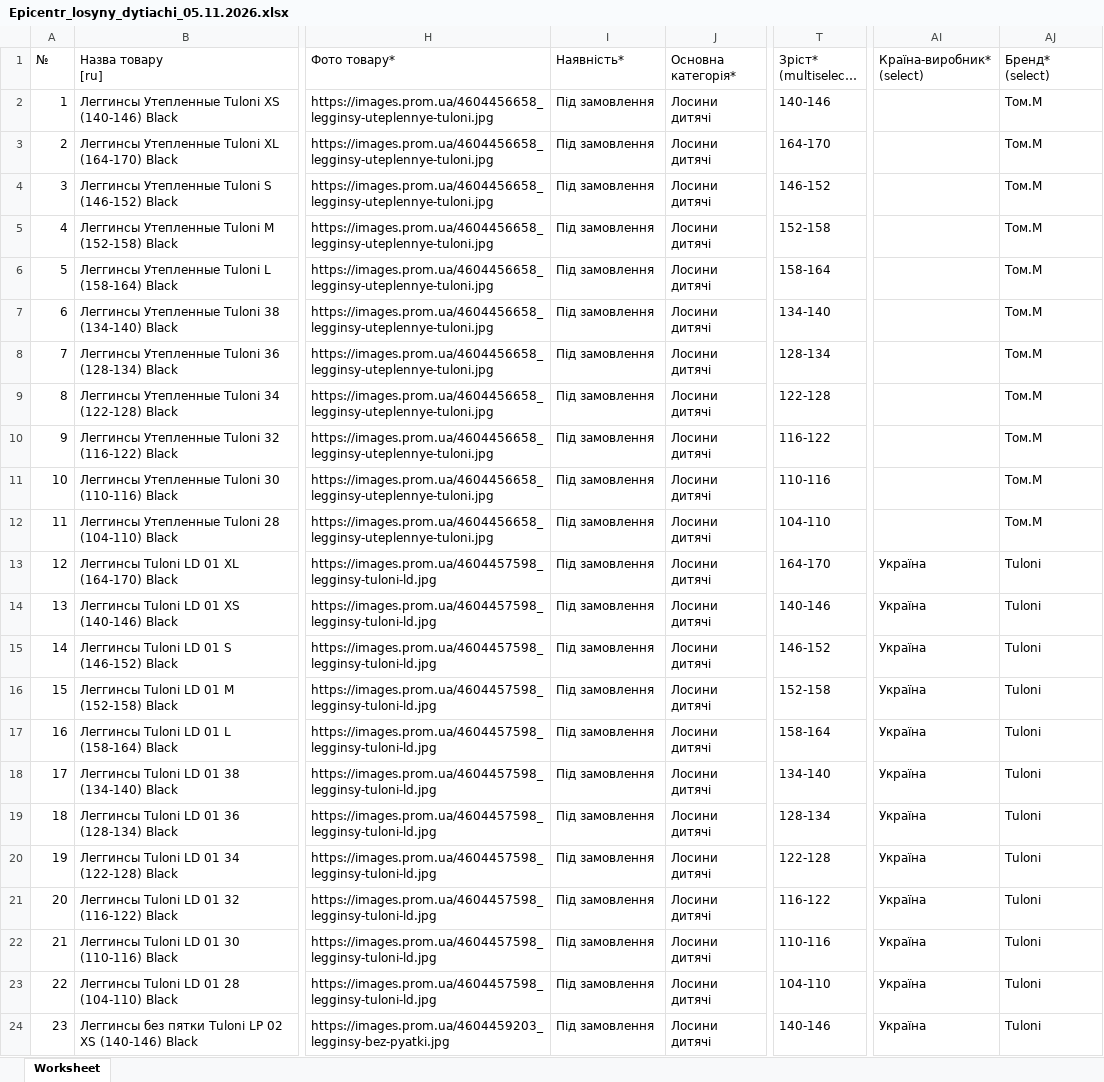
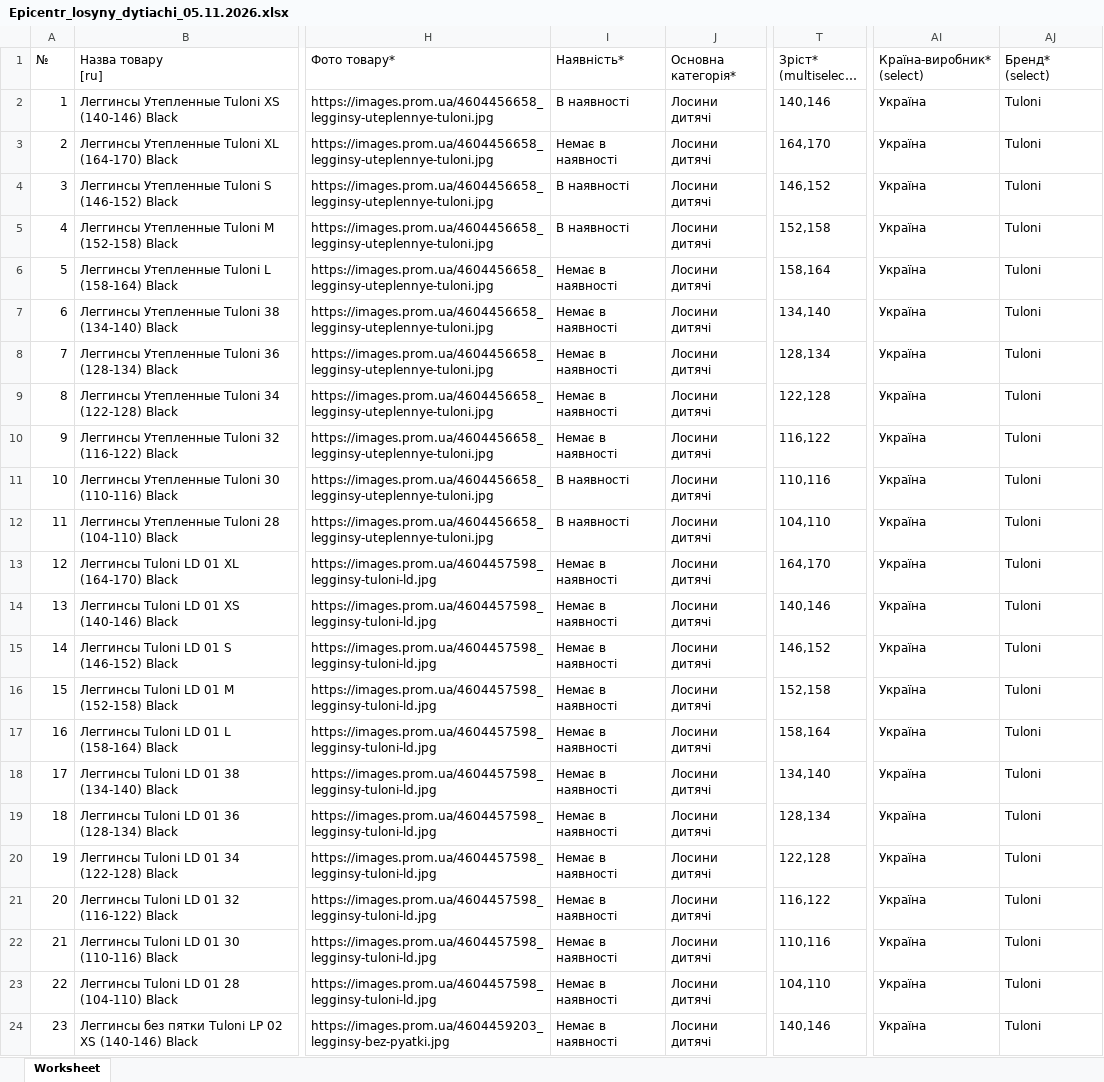
Before and after one commit to magicprintlviv-boop/druk-spacy-foto, an Excel workbook: faily/Epicentr_losyny_dytiachi_05.11.2026.xlsx, sheet Worksheet, drawn as a sheet; only a part is shown, gaps mark what is left out; long unchanged cells end in …; values as stored, in another font and other column widths than the file's, no borders; the diff covers the shown part only; the diff names each change by its address in the sheet, - before the commit and + after, or states it on an @@ line.

```diff
--- a/faily/Epicentr_losyny_dytiachi_05.11.2026.xlsx (sheet Worksheet)
+++ b/faily/Epicentr_losyny_dytiachi_05.11.2026.xlsx (sheet Worksheet)
-I2 (Наявність*): Під замовлення
+I2 (Наявність*): В наявності
-T2 (Зріст* (multiselect) (см)): 140-146
+T2 (Зріст* (multiselect) (см)): 140,146
-AI2:AI12 (Країна-виробник* (select)): (empty)
+AI2:AI12 (Країна-виробник* (select)): Україна
-AJ2:AJ12 (Бренд* (select)): Том.М
+AJ2:AJ12 (Бренд* (select)): Tuloni
-I3 (Наявність*): Під замовлення
+I3 (Наявність*): Немає в наявності
-T3 (Зріст* (multiselect) (см)): 164-170
+T3 (Зріст* (multiselect) (см)): 164,170
-I4:I5 (Наявність*): Під замовлення
+I4:I5 (Наявність*): В наявності
-T4 (Зріст* (multiselect) (см)): 146-152
+T4 (Зріст* (multiselect) (см)): 146,152
-T5 (Зріст* (multiselect) (см)): 152-158
+T5 (Зріст* (multiselect) (см)): 152,158
-I6:I10 (Наявність*): Під замовлення
+I6:I10 (Наявність*): Немає в наявності
-T6 (Зріст* (multiselect) (см)): 158-164
+T6 (Зріст* (multiselect) (см)): 158,164
-T7 (Зріст* (multiselect) (см)): 134-140
+T7 (Зріст* (multiselect) (см)): 134,140
-T8 (Зріст* (multiselect) (см)): 128-134
+T8 (Зріст* (multiselect) (см)): 128,134
-T9 (Зріст* (multiselect) (см)): 122-128
+T9 (Зріст* (multiselect) (см)): 122,128
-T10 (Зріст* (multiselect) (см)): 116-122
+T10 (Зріст* (multiselect) (см)): 116,122
-I11:I12 (Наявність*): Під замовлення
+I11:I12 (Наявність*): В наявності
-T11 (Зріст* (multiselect) (см)): 110-116
+T11 (Зріст* (multiselect) (см)): 110,116
-T12 (Зріст* (multiselect) (см)): 104-110
+T12 (Зріст* (multiselect) (см)): 104,110
-I13:I24 (Наявність*): Під замовлення
+I13:I24 (Наявність*): Немає в наявності
-T13 (Зріст* (multiselect) (см)): 164-170
+T13 (Зріст* (multiselect) (см)): 164,170
-T14 (Зріст* (multiselect) (см)): 140-146
+T14 (Зріст* (multiselect) (см)): 140,146
-T15 (Зріст* (multiselect) (см)): 146-152
+T15 (Зріст* (multiselect) (см)): 146,152
-T16 (Зріст* (multiselect) (см)): 152-158
+T16 (Зріст* (multiselect) (см)): 152,158
-T17 (Зріст* (multiselect) (см)): 158-164
+T17 (Зріст* (multiselect) (см)): 158,164
-T18 (Зріст* (multiselect) (см)): 134-140
+T18 (Зріст* (multiselect) (см)): 134,140
-T19 (Зріст* (multiselect) (см)): 128-134
+T19 (Зріст* (multiselect) (см)): 128,134
-T20 (Зріст* (multiselect) (см)): 122-128
+T20 (Зріст* (multiselect) (см)): 122,128
-T21 (Зріст* (multiselect) (см)): 116-122
+T21 (Зріст* (multiselect) (см)): 116,122
-T22 (Зріст* (multiselect) (см)): 110-116
+T22 (Зріст* (multiselect) (см)): 110,116
-T23 (Зріст* (multiselect) (см)): 104-110
+T23 (Зріст* (multiselect) (см)): 104,110
-T24 (Зріст* (multiselect) (см)): 140-146
+T24 (Зріст* (multiselect) (см)): 140,146
```
Also changed, not shown: 310 edited cells elsewhere in this sheet, faily/Epicentr_cheshky_dytiachi_05.11.2026.xlsx, faily/Epicentr_futbolky_dytiachi_05.11.2026.xlsx, 4 other files.
